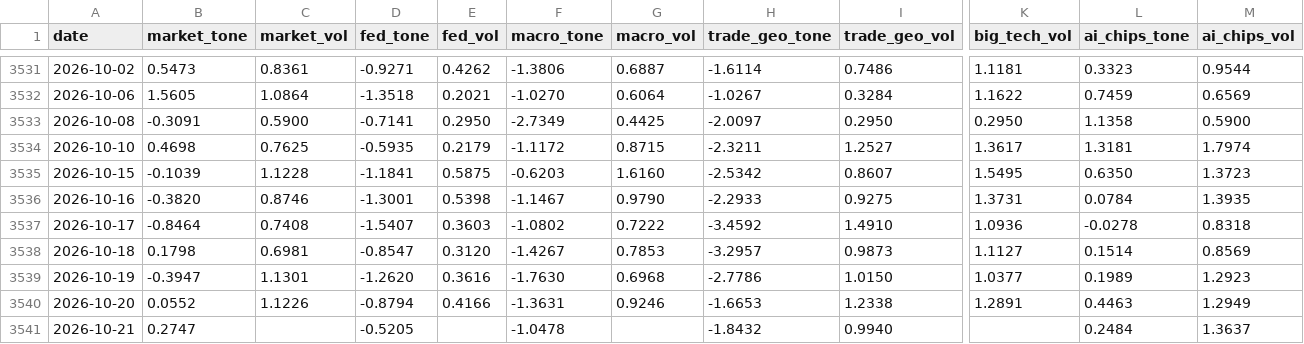
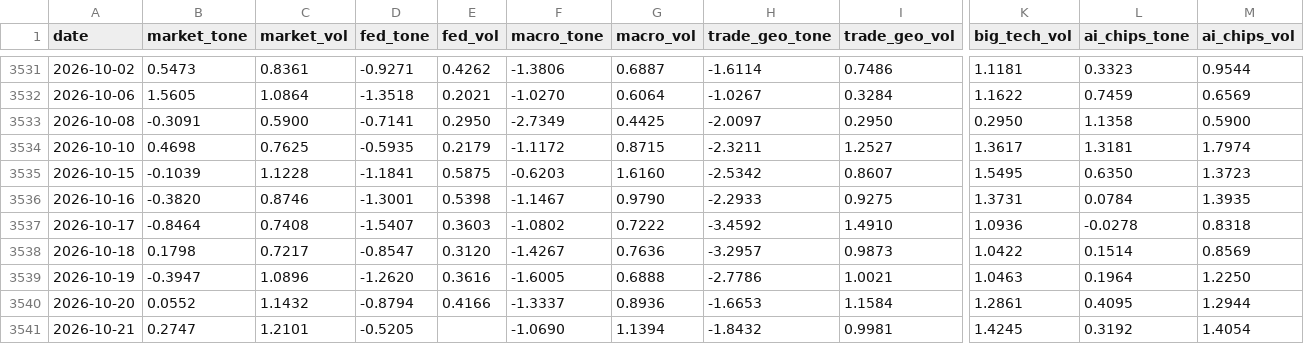
Before and after one commit to therbn12/nas100-data-relay, a CSV file: data/gdelt_daily.csv, drawn as a sheet; only a part is shown, gaps mark what is left out; the diff names each change by its address in the sheet, - before the commit and + after, or states it on an @@ line.

Commit message:
data refresh 2026-10-22T13:05:01Z

```diff
--- a/data/gdelt_daily.csv
+++ b/data/gdelt_daily.csv
-C3538 (market_vol): 0.6981
+C3538 (market_vol): 0.7217
-G3538 (macro_vol): 0.7853
+G3538 (macro_vol): 0.7636
-K3538 (big_tech_vol): 1.1127
+K3538 (big_tech_vol): 1.0422
-C3539 (market_vol): 1.1301
+C3539 (market_vol): 1.0896
-F3539 (macro_tone): -1.7630
+F3539 (macro_tone): -1.6005
-G3539 (macro_vol): 0.6968
+G3539 (macro_vol): 0.6888
-I3539 (trade_geo_vol): 1.0150
+I3539 (trade_geo_vol): 1.0021
-K3539 (big_tech_vol): 1.0377
+K3539 (big_tech_vol): 1.0463
-L3539 (ai_chips_tone): 0.1989
+L3539 (ai_chips_tone): 0.1964
-M3539 (ai_chips_vol): 1.2923
+M3539 (ai_chips_vol): 1.2250
-C3540 (market_vol): 1.1226
+C3540 (market_vol): 1.1432
-F3540 (macro_tone): -1.3631
+F3540 (macro_tone): -1.3337
-G3540 (macro_vol): 0.9246
+G3540 (macro_vol): 0.8936
-I3540 (trade_geo_vol): 1.2338
+I3540 (trade_geo_vol): 1.1584
-K3540 (big_tech_vol): 1.2891
+K3540 (big_tech_vol): 1.2861
-L3540 (ai_chips_tone): 0.4463
+L3540 (ai_chips_tone): 0.4095
-M3540 (ai_chips_vol): 1.2949
+M3540 (ai_chips_vol): 1.2944
-C3541 (market_vol): (empty)
+C3541 (market_vol): 1.2101
-F3541 (macro_tone): -1.0478
+F3541 (macro_tone): -1.0690
-G3541 (macro_vol): (empty)
+G3541 (macro_vol): 1.1394
-I3541 (trade_geo_vol): 0.9940
+I3541 (trade_geo_vol): 0.9981
-K3541 (big_tech_vol): (empty)
+K3541 (big_tech_vol): 1.4245
-L3541 (ai_chips_tone): 0.2484
+L3541 (ai_chips_tone): 0.3192
-M3541 (ai_chips_vol): 1.3637
+M3541 (ai_chips_vol): 1.4054
```
